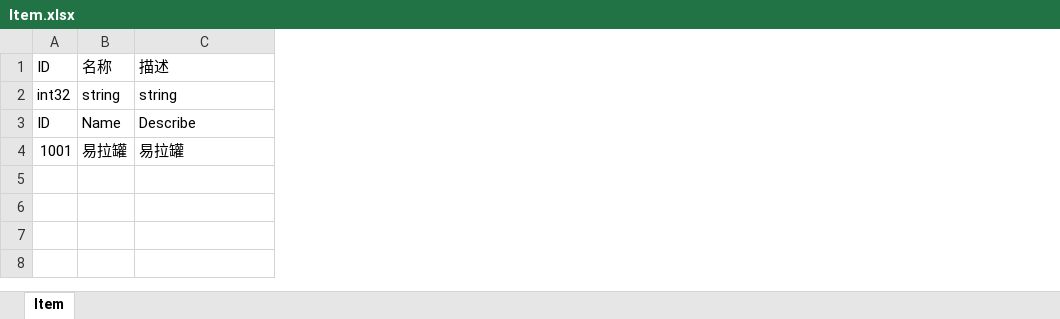
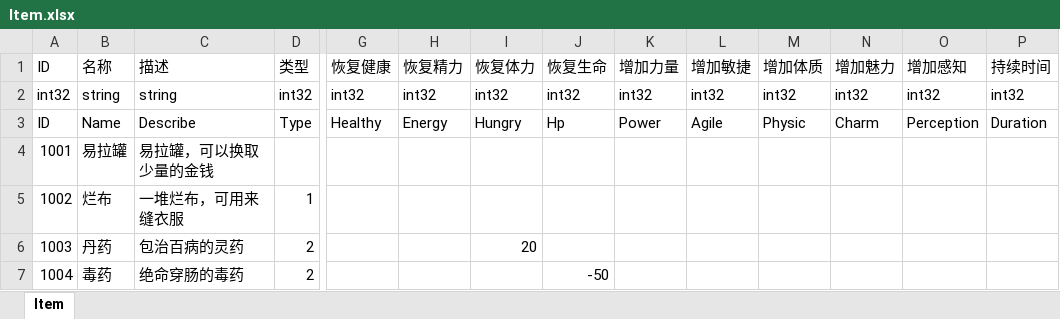
Before and after one commit to JudyPhy/lulu_Survive, an Excel workbook: Config/Item.xlsx, sheet Item, drawn as a sheet; only a part is shown, gaps mark what is left out; values as stored, in another font and other column widths than the file's, no borders; rows hold the shown columns only; the diff names each change by its address in the sheet, - before the commit and + after, or states it on an @@ line.

```diff
--- a/Config/Item.xlsx (sheet Item)
+++ b/Config/Item.xlsx (sheet Item)
+column D, rows 1-3: 类型 | int32 | Type
+column G, rows 1-3: 恢复健康 | int32 | Healthy
+column H, rows 1-3: 恢复精力 | int32 | Energy
+column I, rows 1-3: 恢复体力 | int32 | Hungry
+column J, rows 1-3: 恢复生命 | int32 | Hp
+column K, rows 1-3: 增加力量 | int32 | Power
+column L, rows 1-3: 增加敏捷 | int32 | Agile
+column M, rows 1-3: 增加体质 | int32 | Physic
+column N, rows 1-3: 增加魅力 | int32 | Charm
+column O, rows 1-3: 增加感知 | int32 | Perception
+column P, rows 1-3: 持续时间 | int32 | Duration
-C4: 易拉罐
+C4: 易拉罐，可以换取少量的金钱
+row 5: 1002 | 烂布 | 一堆烂布，可用来缝衣服 | 1
+row 6: 1003 | 丹药 | 包治百病的灵药 | 2 |  |  | 20
+row 7: 1004 | 毒药 | 绝命穿肠的毒药 | 2 |  |  |  | -50
```
Also changed, not shown: Config/Drop.xlsx, Config/Monster.xlsx, 31 other files.
